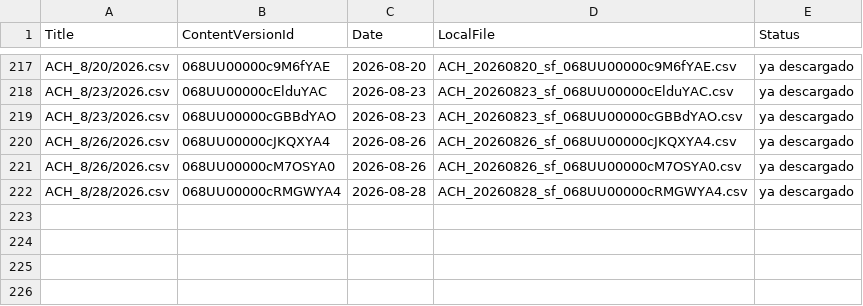
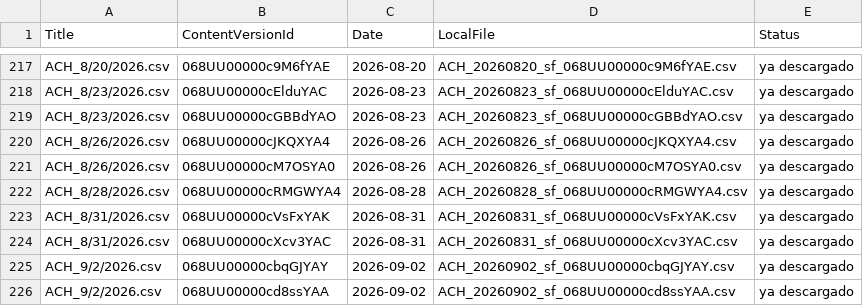
Before and after one commit to calopezp/SCRIPTS_LCS_2025, a CSV file: COLLECTIONS/ACH_REPORTADOS/sf_files/_manifest.csv, drawn as a sheet; only a part is shown, gaps mark what is left out; the diff names each change by its address in the sheet, - before the commit and + after, or states it on an @@ line.

```diff
--- a/COLLECTIONS/ACH_REPORTADOS/sf_files/_manifest.csv
+++ b/COLLECTIONS/ACH_REPORTADOS/sf_files/_manifest.csv
+row 223: ACH_8/31/2026.csv | 068UU00000cVsFxYAK | 2026-08-31 | ACH_20260831_sf_068UU00000cVsFxYAK.csv | ya descargado
+row 224: ACH_8/31/2026.csv | 068UU00000cXcv3YAC | 2026-08-31 | ACH_20260831_sf_068UU00000cXcv3YAC.csv | ya descargado
+row 225: ACH_9/2/2026.csv | 068UU00000cbqGJYAY | 2026-09-02 | ACH_20260902_sf_068UU00000cbqGJYAY.csv | ya descargado
+row 226: ACH_9/2/2026.csv | 068UU00000cd8ssYAA | 2026-09-02 | ACH_20260902_sf_068UU00000cd8ssYAA.csv | ya descargado
```
Also changed, not shown: force-app/main/default/staticresources/ACHTransmissionImport.csv, 6 other files.
